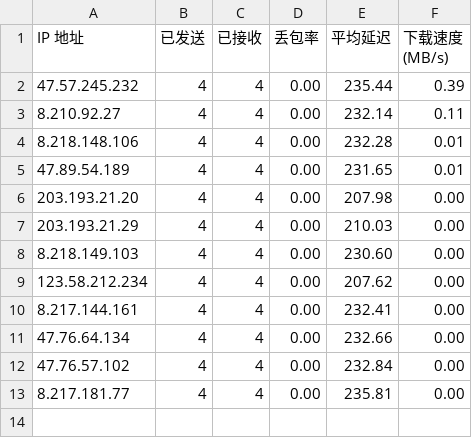
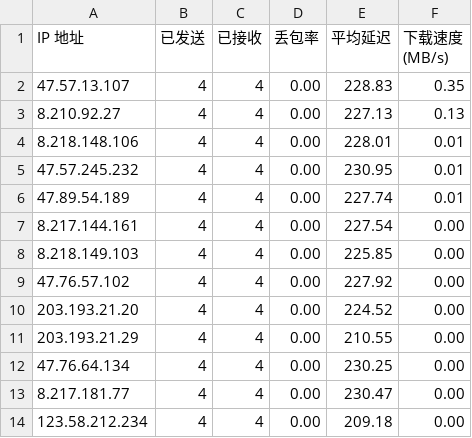
Before and after one commit to xj888xj/AutoCloudflareSpeedTest, a CSV file: log/HK-443.csv, drawn as a sheet.

```diff
--- a/log/HK-443.csv
+++ b/log/HK-443.csv
@@ -1,13 +1,14 @@
 IP 地址,已发送,已接收,丢包率,平均延迟,下载速度 (MB/s)
-47.57.245.232,4,4,0.00,235.44,0.39
-8.210.92.27,4,4,0.00,232.14,0.11
-8.218.148.106,4,4,0.00,232.28,0.01
-47.89.54.189,4,4,0.00,231.65,0.01
-203.193.21.20,4,4,0.00,207.98,0.00
-203.193.21.29,4,4,0.00,210.03,0.00
-8.218.149.103,4,4,0.00,230.60,0.00
-123.58.212.234,4,4,0.00,207.62,0.00
-8.217.144.161,4,4,0.00,232.41,0.00
-47.76.64.134,4,4,0.00,232.66,0.00
-47.76.57.102,4,4,0.00,232.84,0.00
-8.217.181.77,4,4,0.00,235.81,0.00
+47.57.13.107,4,4,0.00,228.83,0.35
+8.210.92.27,4,4,0.00,227.13,0.13
+8.218.148.106,4,4,0.00,228.01,0.01
+47.57.245.232,4,4,0.00,230.95,0.01
+47.89.54.189,4,4,0.00,227.74,0.01
+8.217.144.161,4,4,0.00,227.54,0.00
+8.218.149.103,4,4,0.00,225.85,0.00
+47.76.57.102,4,4,0.00,227.92,0.00
+203.193.21.20,4,4,0.00,224.52,0.00
+203.193.21.29,4,4,0.00,210.55,0.00
+47.76.64.134,4,4,0.00,230.25,0.00
+8.217.181.77,4,4,0.00,230.47,0.00
+123.58.212.234,4,4,0.00,209.18,0.00
```
